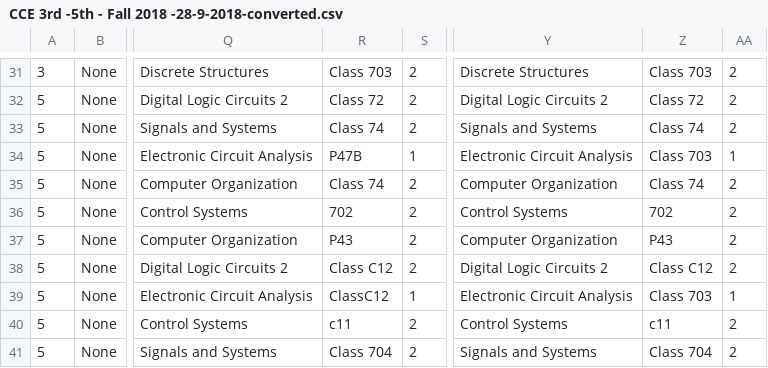
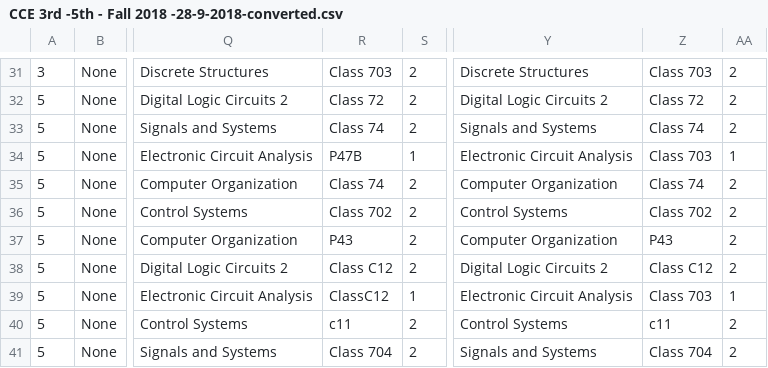
Before and after one commit to ahmedfawzy98/Database-filler, a CSV file: Database_files/CCE 3rd -5th - Fall 2018 -28-9-2018-converted.csv, drawn as a sheet; only a part is shown, gaps mark what is left out; the diff names each change by its address in the sheet, - before the commit and + after, or states it on an @@ line.

```diff
--- a/Database_files/CCE 3rd -5th - Fall 2018 -28-9-2018-converted.csv
+++ b/Database_files/CCE 3rd -5th - Fall 2018 -28-9-2018-converted.csv
-R36: 702
+R36: Class 702
-Z36: 702
+Z36: Class 702
```
Also changed, not shown: Database_files/CCE 8th_10th term-Spring 2019 -5-2-2019-converted.csv, 1 other file.
